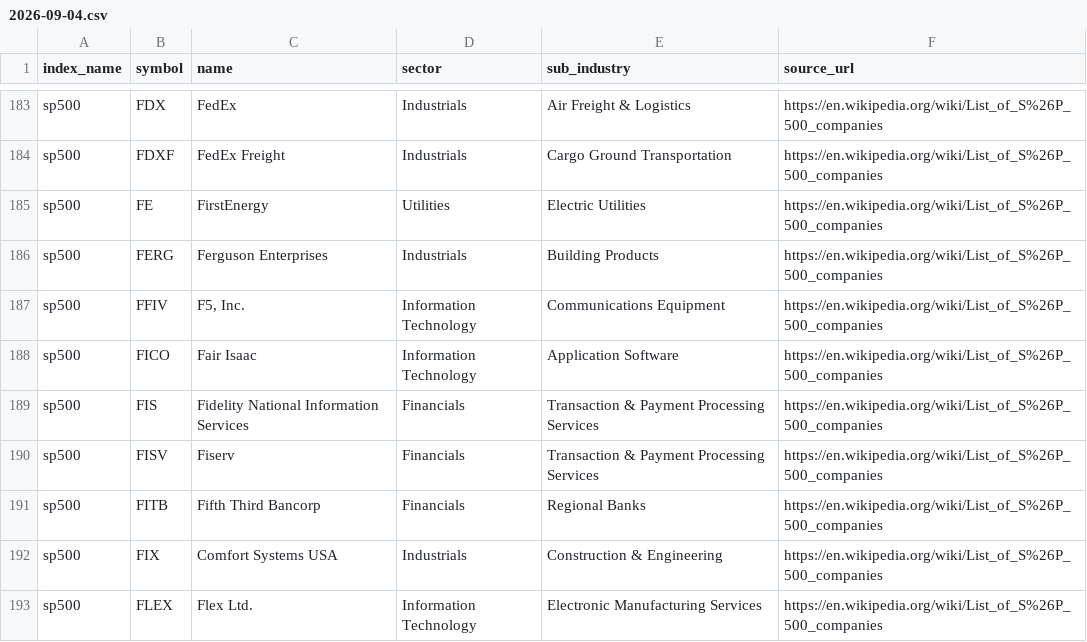
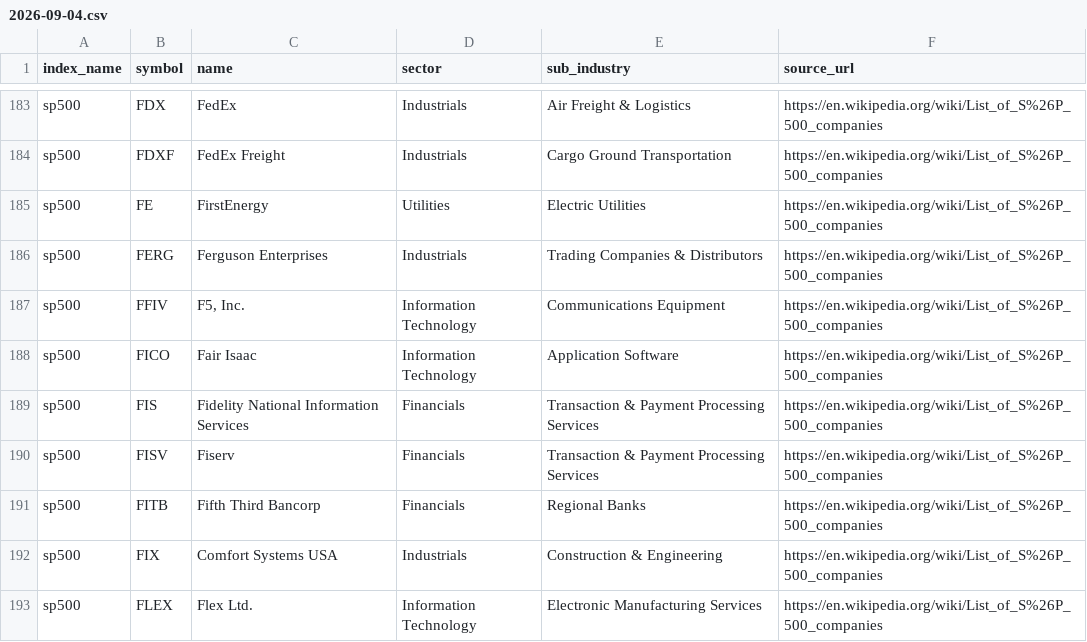
Before and after one commit to bsachart/finance-metrics-fetch, a CSV file: data/constituents/history/sp500/2026-09-04.csv, drawn as a sheet; only a part is shown, gaps mark what is left out.

```diff
--- a/data/constituents/history/sp500/2026-09-04.csv
+++ b/data/constituents/history/sp500/2026-09-04.csv
@@ -185,3 +185,3 @@ sp500,FDXF,FedEx Freight,Industrials,Cargo Ground Transportation,https://en.wiki
 sp500,FE,FirstEnergy,Utilities,Electric Utilities,https://en.wikipedia.org/wiki/List_of_S%26P_500_companies
-sp500,FERG,Ferguson Enterprises,Industrials,Building Products,https://en.wikipedia.org/wiki/List_of_S%26P_500_companies
+sp500,FERG,Ferguson Enterprises,Industrials,Trading Companies & Distributors,https://en.wikipedia.org/wiki/List_of_S%26P_500_companies
 sp500,FFIV,"F5, Inc.",Information Technology,Communications Equipment,https://en.wikipedia.org/wiki/List_of_S%26P_500_companies
```
Also changed, not shown: data/constituents/sp500.csv, data/market/INTC.csv, 8 other files.
